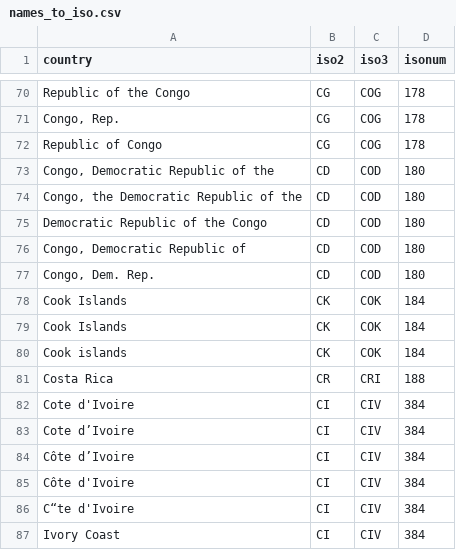
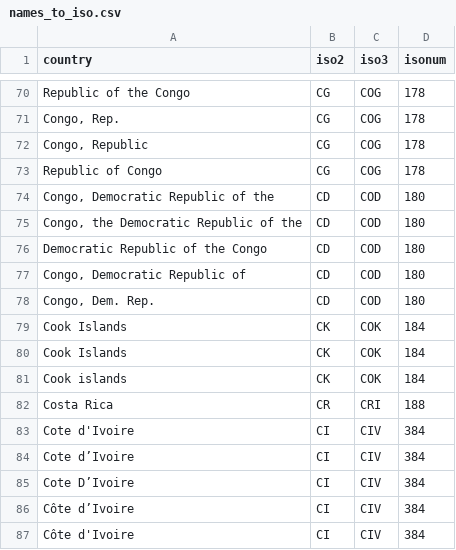
Before and after one commit to adrivsh/country_names, a CSV file: names_to_iso.csv, drawn as a sheet; only a part is shown, gaps mark what is left out; the shorter side is filled out with more unchanged rows.

Commit message:
Added Congo, Republic and Cote D'Ivoire new creative spellings

```diff
--- a/names_to_iso.csv
+++ b/names_to_iso.csv
@@ -71,2 +71,3 @@ Republic of the Congo,CG,COG,178
 "Congo, Rep.",CG,COG,178
+"Congo, Republic",CG,COG,178
 Republic of Congo,CG,COG,178
@@ -83,2 +84,3 @@ Cote d'Ivoire,CI,CIV,384
 Cote d’Ivoire,CI,CIV,384
+Cote D’Ivoire,CI,CIV,384
 Côte d’Ivoire,CI,CIV,384
```
